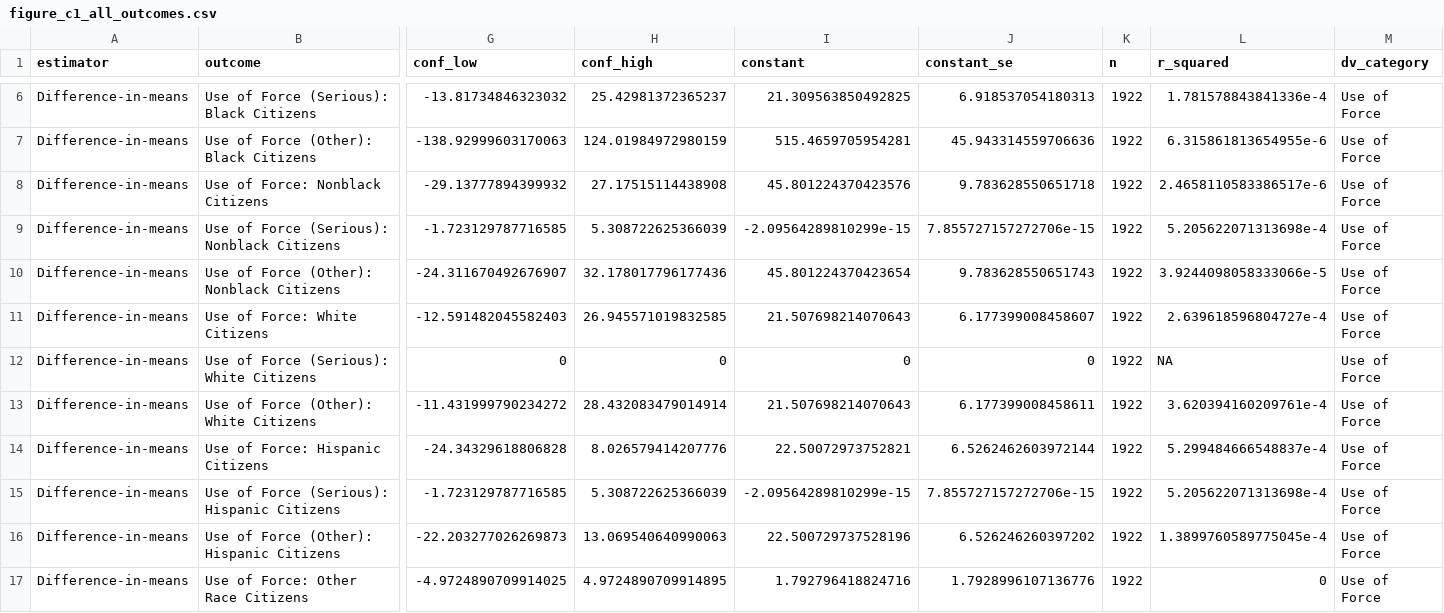
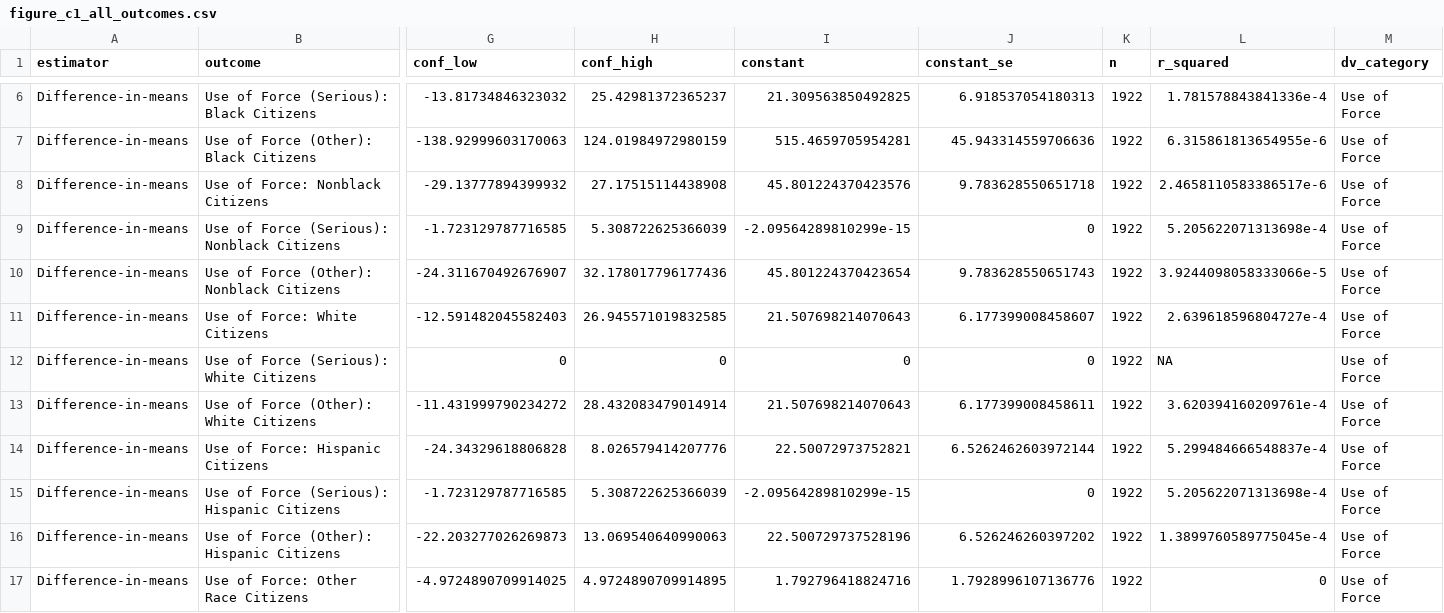
Before and after one commit to active-maintenance-aec/yokum_ravishankar_coppock_2019, a CSV file: maintained/output/figure_c1_all_outcomes.csv, drawn as a sheet; only a part is shown, gaps mark what is left out; the diff names each change by its address in the sheet, - before the commit and + after, or states it on an @@ line.

```diff
--- a/maintained/output/figure_c1_all_outcomes.csv
+++ b/maintained/output/figure_c1_all_outcomes.csv
-J9 (constant_se): 7.855727157272706e-15
+J9 (constant_se): 0
-J15 (constant_se): 7.855727157272706e-15
+J15 (constant_se): 0
```
Also changed, not shown: ground_truth/archive_estimates.csv, ground_truth/yokum_ravishankar_coppock_2019_ground_truth.csv, 3 other files.
